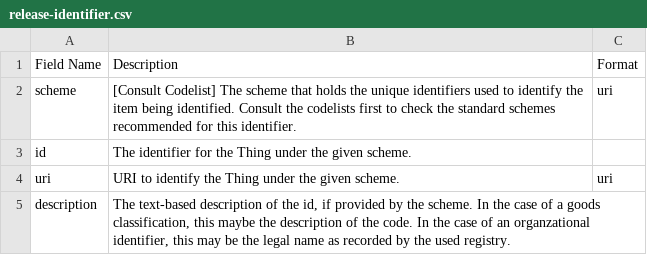
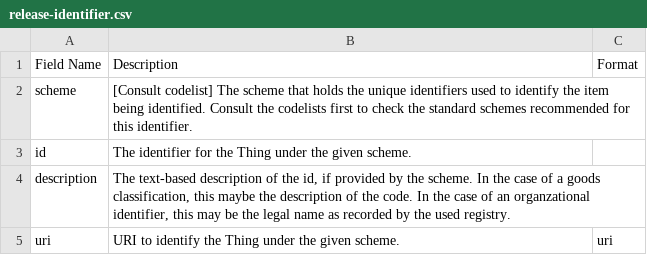
Before and after one commit to open-contracting/standard, a CSV file: standard/docs/field_definitions/release-identifier.csv, drawn as a sheet.

```diff
--- a/standard/docs/field_definitions/release-identifier.csv
+++ b/standard/docs/field_definitions/release-identifier.csv
@@ -1,5 +1,5 @@
 Field Name,Description,Format
-scheme,[Consult Codelist] The scheme that holds the unique identifiers used to identify the item being identified. Consult the codelists first to check the standard schemes recommended for this identifier.,uri
+scheme,[Consult codelist] The scheme that holds the unique identifiers used to identify the item being identified. Consult the codelists first to check the standard schemes recommended for this identifier.,
 id,The identifier for the Thing under the given scheme.,
+description,"The text-based description of the id, if provided by the scheme. In the case of a goods classification, this maybe the description of the code. In the case of an organzational identifier, this may be the legal name as recorded by the used registry.",
 uri,URI to identify the Thing under the given scheme.,uri
-description,"The text-based description of the id, if provided by the scheme. In the case of a goods classification, this maybe the description of the code. In the case of an organzational identifier, this may be the legal name as recorded by the used registry.",
```
Also changed, not shown: standard/docs/field_definitions/record-package.csv, standard/docs/field_definitions/release-item.csv, 8 other files.
